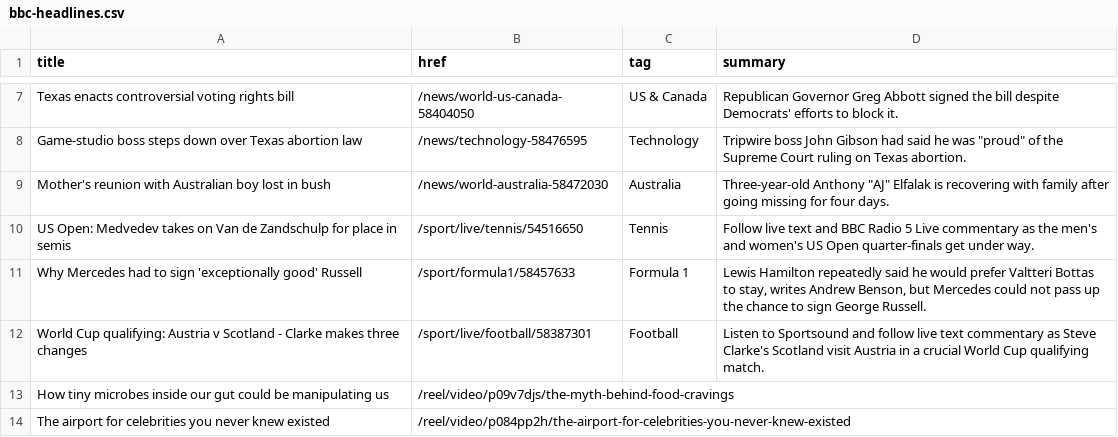
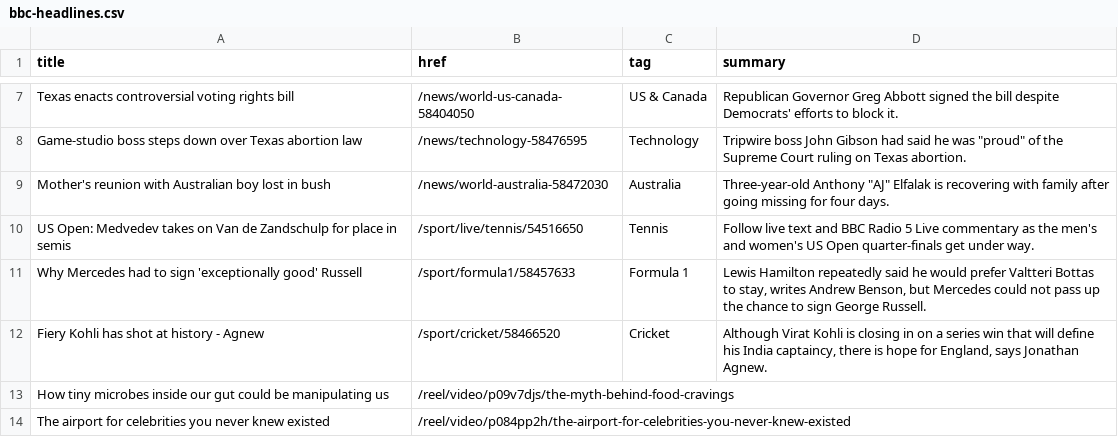
Before and after one commit to jsoma/autoscraper-history, a CSV file: bbc-headlines.csv, drawn as a sheet; only a part is shown, gaps mark what is left out; removed rows and columns are numbered as before the commit, all else as after; the diff names each change by its address in the sheet, - before the commit and + after, or states it on an @@ line.

```diff
--- a/bbc-headlines.csv
+++ b/bbc-headlines.csv
-row 12: World Cup qualifying: Austria v Scotland - Clarke makes three changes | /sport/live/football/58387301 | Football | Listen to Sportsound and follow live text commentary as Steve Clarke's Scotland visit Austria in a crucial World Cup qualifying match.
+row 12: Fiery Kohli has shot at history - Agnew | /sport/cricket/58466520 | Cricket | Although Virat Kohli is closing in on a series win that will define his India captaincy, there is hope for England, says Jonathan Agnew.
```
